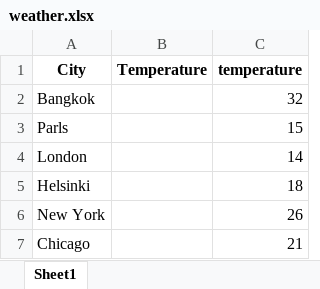
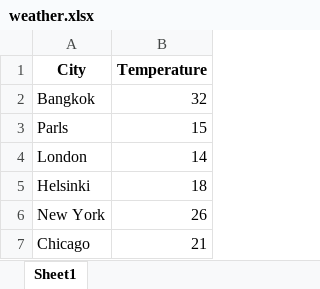
Before and after one commit to Nutthinun-526/AI_Learning-TNI-_2213111392, an Excel workbook: weather.xlsx, sheet Sheet1, drawn as a sheet; values as stored, in another font and other column widths than the file's, no borders; the diff names each change by its address in the sheet, - before the commit and + after, or states it on an @@ line.

```diff
--- a/weather.xlsx (sheet Sheet1)
+++ b/weather.xlsx (sheet Sheet1)
-column C (temperature), rows 2-7: 32 | 15 | 14 | 18 | 26 | 21
-B2 (Temperature): (empty)
+B2 (Temperature): 32
-B3 (Temperature): (empty)
+B3 (Temperature): 15
-B4 (Temperature): (empty)
+B4 (Temperature): 14
-B5 (Temperature): (empty)
+B5 (Temperature): 18
-B6 (Temperature): (empty)
+B6 (Temperature): 26
-B7 (Temperature): (empty)
+B7 (Temperature): 21
```
Also changed, not shown: city.xlsx, 4 other files.
